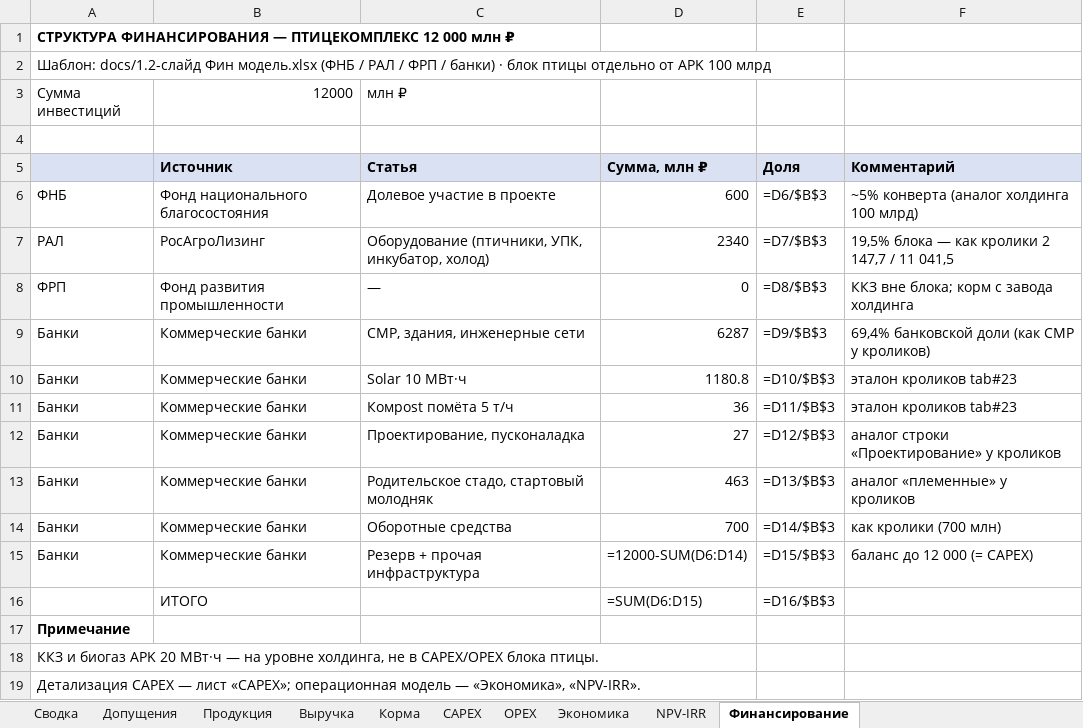
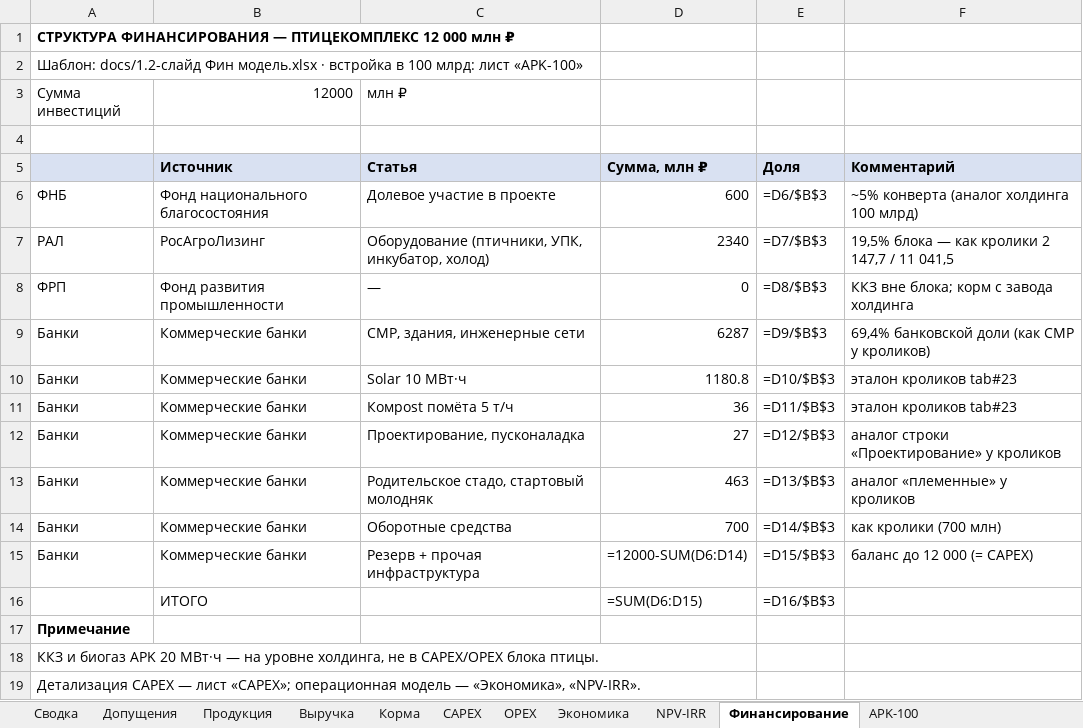
Before and after one commit to Demid369/Nova-agro, an Excel workbook: docs/teo-poultry/_incoming/finmodel-pticekompleks-12-mlrd.xlsx, sheet Финансирование, drawn as a sheet; values as stored, in another font and other column widths than the file's, no borders; formulas without a stored value are shown as written; the diff names each change by its address in the sheet, - before the commit and + after, or states it on an @@ line.

```diff
--- a/docs/teo-poultry/_incoming/finmodel-pticekompleks-12-mlrd.xlsx (sheet Финансирование)
+++ b/docs/teo-poultry/_incoming/finmodel-pticekompleks-12-mlrd.xlsx (sheet Финансирование)
+sheet tab: APK-100
-A2: …Фин модель.xlsx (ФНБ / РАЛ / ФРП / банки) · блок птицы отдельно от APK 100 млрд
+A2: …Фин модель.xlsx · встройка в 100 млрд: лист «APK-100»
```
Also changed, not shown: sheet Сводка, 5 other files.
